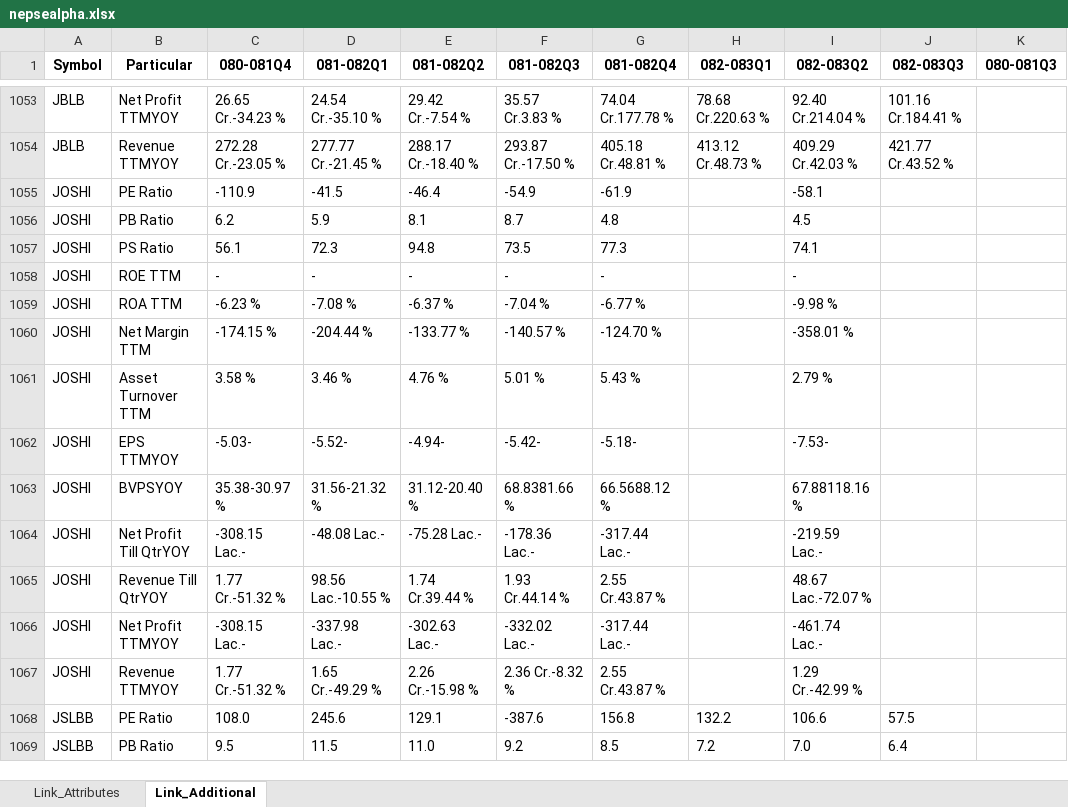
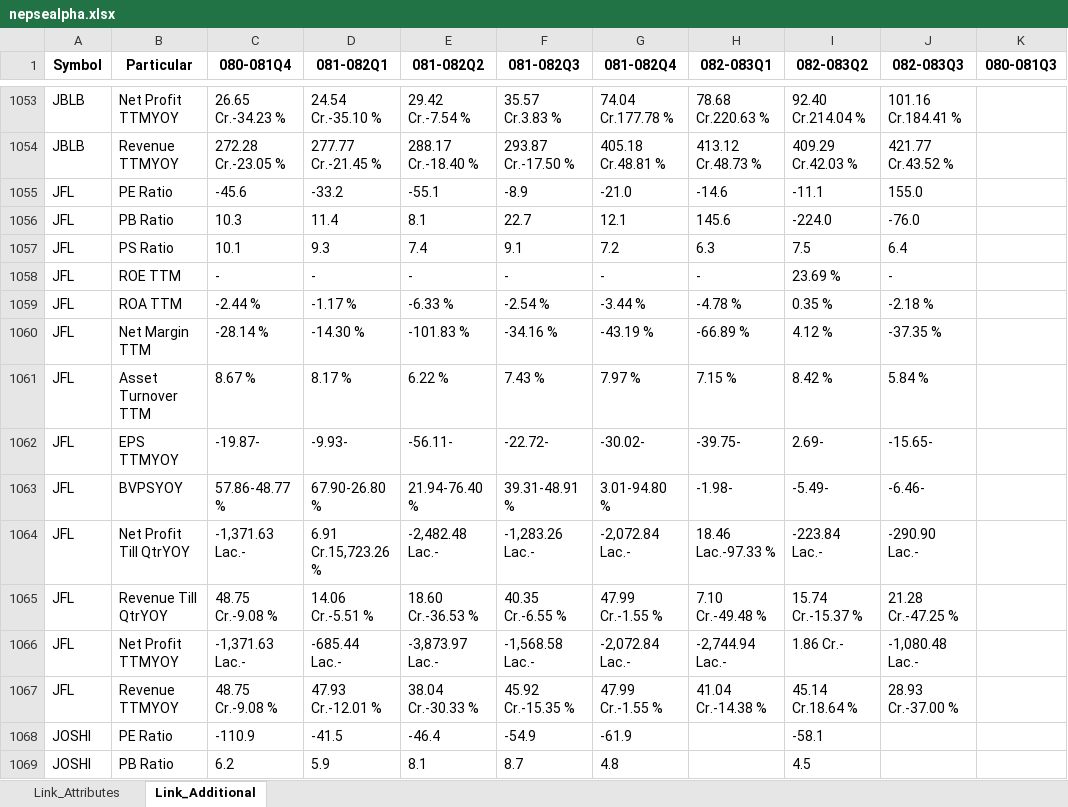
Before and after one commit to nikssspandey2000/nepsealphacrawl, an Excel workbook: nepsealpha.xlsx, sheet Link_Additional, drawn as a sheet; only a part is shown, gaps mark what is left out; the shorter side is filled out with more unchanged rows; values as stored, in another font and other column widths than the file's, no borders; the diff covers the shown part only; the diff names each change by its address in the sheet, - before the commit and + after, or states it on an @@ line.

```diff
--- a/nepsealpha.xlsx (sheet Link_Additional)
+++ b/nepsealpha.xlsx (sheet Link_Additional)
+row 1055: JFL | PE Ratio | -45.6 | -33.2 | -55.1 | -8.9 | -21.0 | -14.6 | -11.1 | 155.0
+row 1056: JFL | PB Ratio | 10.3 | 11.4 | 8.1 | 22.7 | 12.1 | 145.6 | -224.0 | -76.0
+row 1057: JFL | PS Ratio | 10.1 | 9.3 | 7.4 | 9.1 | 7.2 | 6.3 | 7.5 | 6.4
+row 1058: JFL | ROE TTM | - | - | - | - | - | - | 23.69 % | -
+row 1059: JFL | ROA TTM | -2.44 % | -1.17 % | -6.33 % | -2.54 % | -3.44 % | -4.78 % | 0.35 % | -2.18 %
+row 1060: JFL | Net Margin TTM | -28.14 % | -14.30 % | -101.83 % | -34.16 % | -43.19 % | -66.89 % | 4.12 % | -37.35 %
+row 1061: JFL | Asset Turnover TTM | 8.67 % | 8.17 % | 6.22 % | 7.43 % | 7.97 % | 7.15 % | 8.42 % | 5.84 %
+row 1062: JFL | EPS TTMYOY | -19.87- | -9.93- | -56.11- | -22.72- | -30.02- | -39.75- | 2.69- | -15.65-
+row 1063: JFL | BVPSYOY | 57.86-48.77 % | 67.90-26.80 % | 21.94-76.40 % | 39.31-48.91 % | 3.01-94.80 % | -1.98- | -5.49- | -6.46-
+row 1064: JFL | Net Profit Till QtrYOY | -1,371.63 Lac.- | 6.91 Cr.15,723.26 % | -2,482.48 Lac.- | -1,283.26 Lac.- | -2,072.84 Lac.- | 18.46 Lac.-97.33 % | -223.84 Lac.- | -290.90 Lac.-
+row 1065: JFL | Revenue Till QtrYOY | 48.75 Cr.-9.08 % | 14.06 Cr.-5.51 % | 18.60 Cr.-36.53 % | 40.35 Cr.-6.55 % | 47.99 Cr.-1.55 % | 7.10 Cr.-49.48 % | 15.74 Cr.-15.37 % | 21.28 Cr.-47.25 %
+row 1066: JFL | Net Profit TTMYOY | -1,371.63 Lac.- | -685.44 Lac.- | -3,873.97 Lac.- | -1,568.58 Lac.- | -2,072.84 Lac.- | -2,744.94 Lac.- | 1.86 Cr.- | -1,080.48 Lac.-
+row 1067: JFL | Revenue TTMYOY | 48.75 Cr.-9.08 % | 47.93 Cr.-12.01 % | 38.04 Cr.-30.33 % | 45.92 Cr.-15.35 % | 47.99 Cr.-1.55 % | 41.04 Cr.-14.38 % | 45.14 Cr.18.64 % | 28.93 Cr.-37.00 %
```
Also changed, not shown: 13 added rows elsewhere in this sheet, sheet Link_Attributes, 4 other files.
